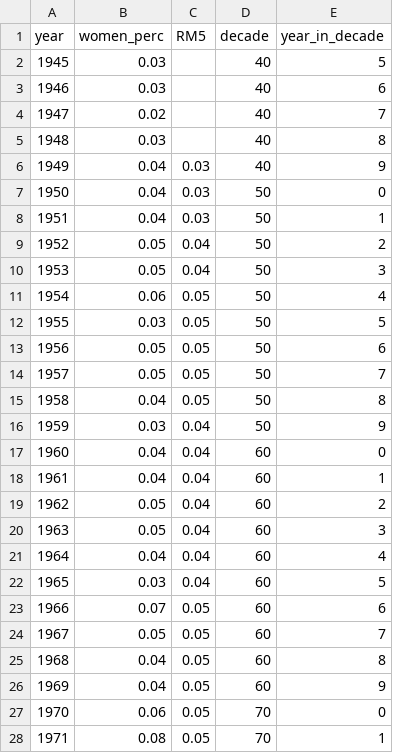
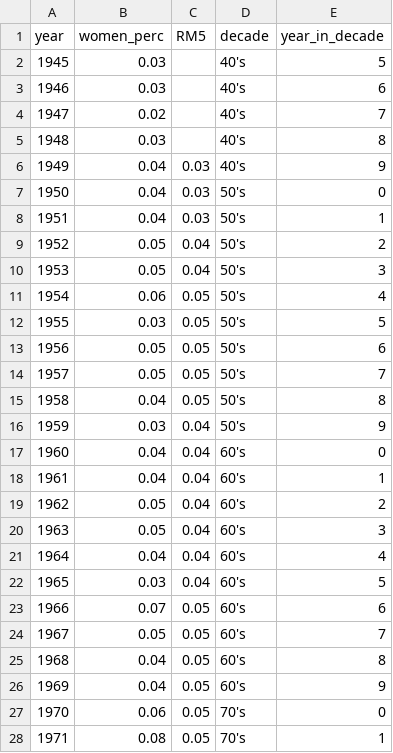
Before and after one commit to Mafaldim/women-in-parliament, a CSV file: data/avg_yearly.csv, drawn as a sheet; only a part is shown; the diff covers the shown part only.

Commit message:
50 -> 50's etc

```diff
--- a/data/avg_yearly.csv
+++ b/data/avg_yearly.csv
@@ -1,28 +1,28 @@
 year,women_perc,RM5,decade,year_in_decade
-1945,0.03,,40,5
-1946,0.03,,40,6
-1947,0.02,,40,7
-1948,0.03,,40,8
-1949,0.04,0.03,40,9
-1950,0.04,0.03,50,0
-1951,0.04,0.03,50,1
-1952,0.05,0.04,50,2
-1953,0.05,0.04,50,3
-1954,0.06,0.05,50,4
-1955,0.03,0.05,50,5
-1956,0.05,0.05,50,6
-1957,0.05,0.05,50,7
-1958,0.04,0.05,50,8
-1959,0.03,0.04,50,9
-1960,0.04,0.04,60,0
-1961,0.04,0.04,60,1
-1962,0.05,0.04,60,2
-1963,0.05,0.04,60,3
-1964,0.04,0.04,60,4
-1965,0.03,0.04,60,5
-1966,0.07,0.05,60,6
-1967,0.05,0.05,60,7
-1968,0.04,0.05,60,8
-1969,0.04,0.05,60,9
-1970,0.06,0.05,70,0
-1971,0.08,0.05,70,1
+1945,0.03,,40's,5
+1946,0.03,,40's,6
+1947,0.02,,40's,7
+1948,0.03,,40's,8
+1949,0.04,0.03,40's,9
+1950,0.04,0.03,50's,0
+1951,0.04,0.03,50's,1
+1952,0.05,0.04,50's,2
+1953,0.05,0.04,50's,3
+1954,0.06,0.05,50's,4
+1955,0.03,0.05,50's,5
+1956,0.05,0.05,50's,6
+1957,0.05,0.05,50's,7
+1958,0.04,0.05,50's,8
+1959,0.03,0.04,50's,9
+1960,0.04,0.04,60's,0
+1961,0.04,0.04,60's,1
+1962,0.05,0.04,60's,2
+1963,0.05,0.04,60's,3
+1964,0.04,0.04,60's,4
+1965,0.03,0.04,60's,5
+1966,0.07,0.05,60's,6
+1967,0.05,0.05,60's,7
+1968,0.04,0.05,60's,8
+1969,0.04,0.05,60's,9
+1970,0.06,0.05,70's,0
+1971,0.08,0.05,70's,1
```
Also changed, not shown: 47 edited cells elsewhere in this file.
